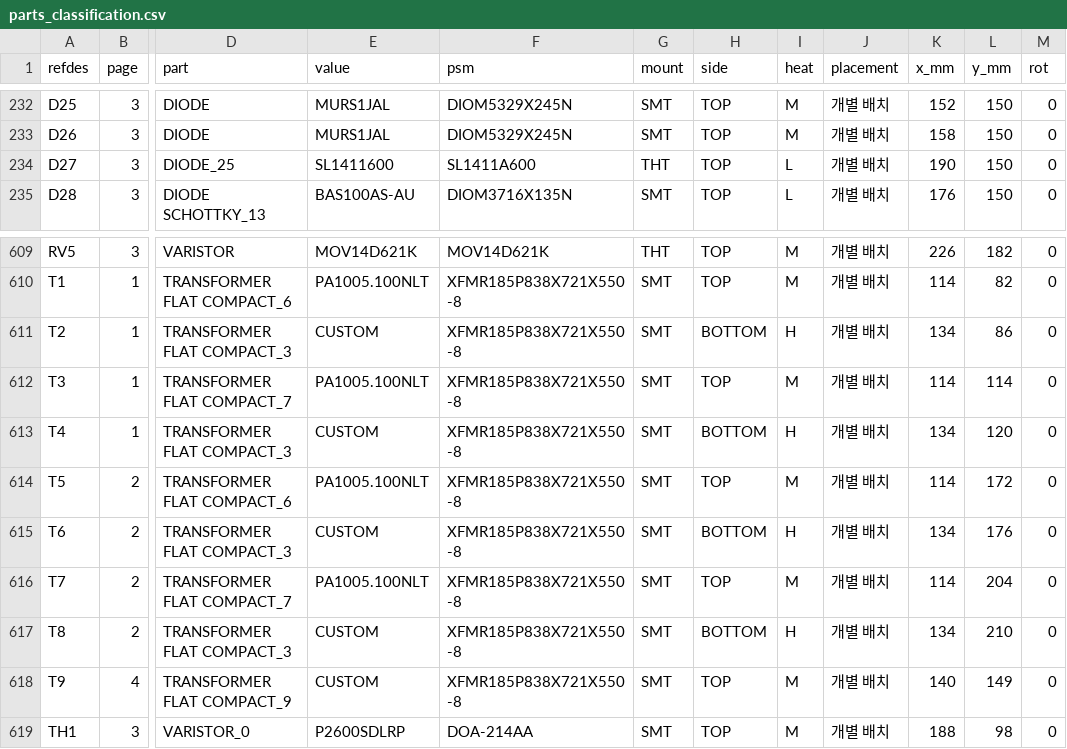
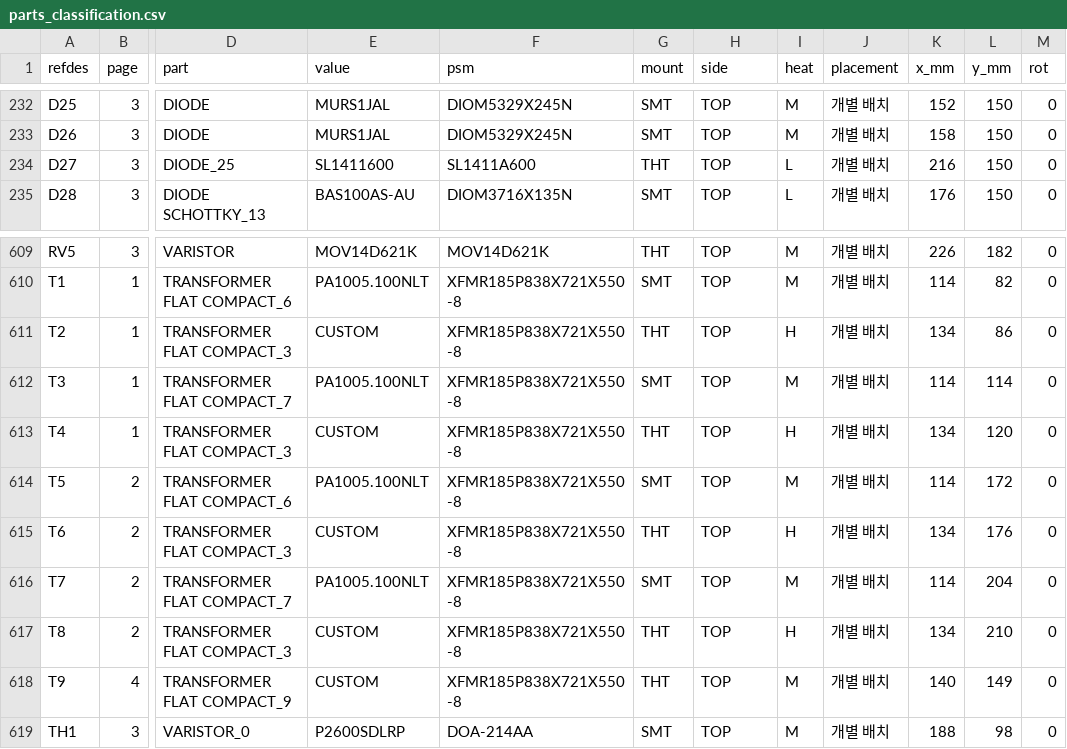
Before and after one commit to Hatkeit/embedded-product-review, a CSV file: pcb/microinv_v2000/parts_classification.csv, drawn as a sheet; only a part is shown, gaps mark what is left out; the diff names each change by its address in the sheet, - before the commit and + after, or states it on an @@ line.

```diff
--- a/pcb/microinv_v2000/parts_classification.csv
+++ b/pcb/microinv_v2000/parts_classification.csv
-K234 (x_mm): 190
+K234 (x_mm): 216
-G611 (mount): SMT
+G611 (mount): THT
-H611 (side): BOTTOM
+H611 (side): TOP
-G613 (mount): SMT
+G613 (mount): THT
-H613 (side): BOTTOM
+H613 (side): TOP
-G615 (mount): SMT
+G615 (mount): THT
-H615 (side): BOTTOM
+H615 (side): TOP
-G617:G618 (mount): SMT
+G617:G618 (mount): THT
-H617 (side): BOTTOM
+H617 (side): TOP
```
Also changed, not shown: 7 other files.
